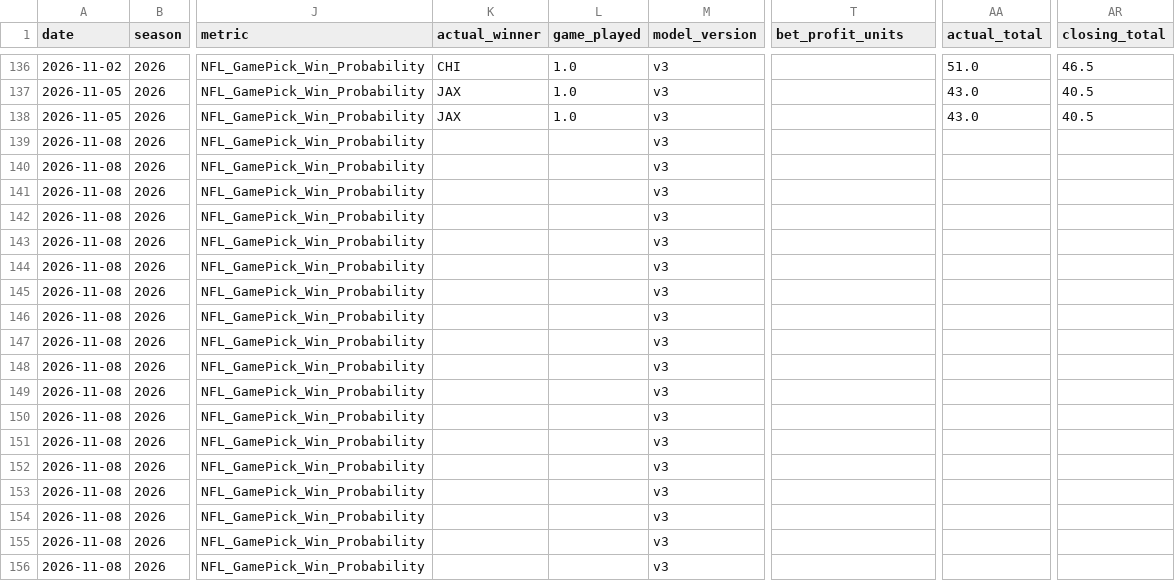
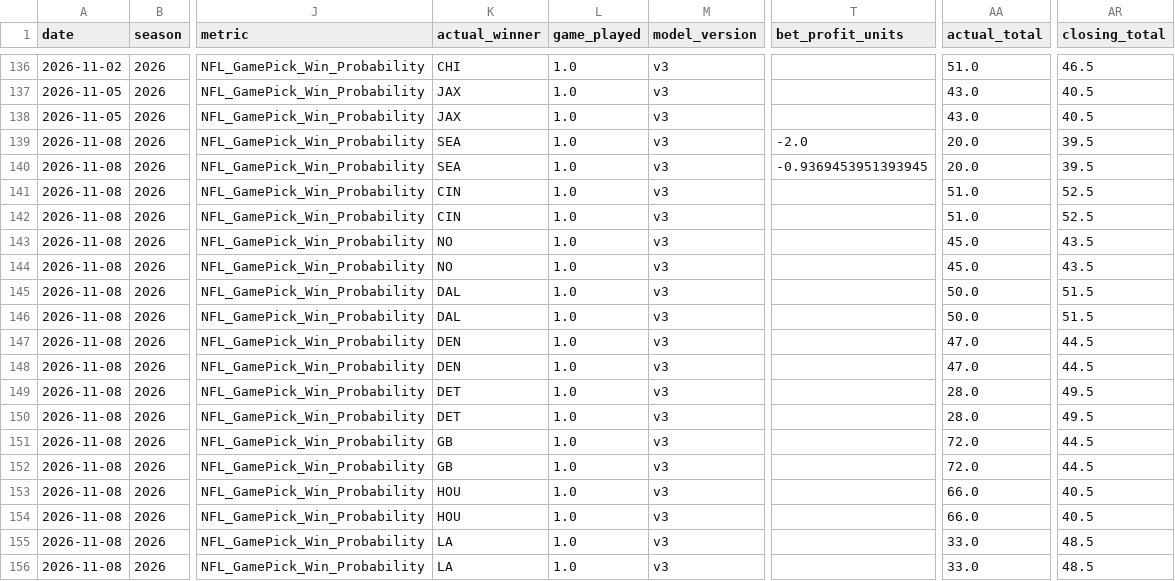
Before and after one commit to JMerchen/mlb_metrics, a CSV file: data/predictions/nfl_game_predictions.csv, drawn as a sheet; only a part is shown, gaps mark what is left out; the diff covers the shown part only; the diff names each change by its address in the sheet, - before the commit and + after, or states it on an @@ line.

```diff
--- a/data/predictions/nfl_game_predictions.csv
+++ b/data/predictions/nfl_game_predictions.csv
-K139:K140 (actual_winner): (empty)
+K139:K140 (actual_winner): SEA
-L139:L156 (game_played): (empty)
+L139:L156 (game_played): 1.0
-T139 (bet_profit_units): (empty)
+T139 (bet_profit_units): -2.0
-AA139:AA140 (actual_total): (empty)
+AA139:AA140 (actual_total): 20.0
-AR139:AR140 (closing_total): (empty)
+AR139:AR140 (closing_total): 39.5
-T140 (bet_profit_units): (empty)
+T140 (bet_profit_units): -0.9369453951393945
-K141:K142 (actual_winner): (empty)
+K141:K142 (actual_winner): CIN
-AA141:AA142 (actual_total): (empty)
+AA141:AA142 (actual_total): 51.0
-AR141:AR142 (closing_total): (empty)
+AR141:AR142 (closing_total): 52.5
-K143:K144 (actual_winner): (empty)
+K143:K144 (actual_winner): NO
-AA143:AA144 (actual_total): (empty)
+AA143:AA144 (actual_total): 45.0
-AR143:AR144 (closing_total): (empty)
+AR143:AR144 (closing_total): 43.5
-K145:K146 (actual_winner): (empty)
+K145:K146 (actual_winner): DAL
-AA145:AA146 (actual_total): (empty)
+AA145:AA146 (actual_total): 50.0
-AR145:AR146 (closing_total): (empty)
+AR145:AR146 (closing_total): 51.5
-K147:K148 (actual_winner): (empty)
+K147:K148 (actual_winner): DEN
-AA147:AA148 (actual_total): (empty)
+AA147:AA148 (actual_total): 47.0
-AR147:AR148 (closing_total): (empty)
+AR147:AR148 (closing_total): 44.5
-K149:K150 (actual_winner): (empty)
+K149:K150 (actual_winner): DET
-AA149:AA150 (actual_total): (empty)
+AA149:AA150 (actual_total): 28.0
-AR149:AR150 (closing_total): (empty)
+AR149:AR150 (closing_total): 49.5
-K151:K152 (actual_winner): (empty)
+K151:K152 (actual_winner): GB
-AA151:AA152 (actual_total): (empty)
+AA151:AA152 (actual_total): 72.0
-AR151:AR152 (closing_total): (empty)
+AR151:AR152 (closing_total): 44.5
-K153:K154 (actual_winner): (empty)
+K153:K154 (actual_winner): HOU
-AA153:AA154 (actual_total): (empty)
+AA153:AA154 (actual_total): 66.0
-AR153:AR154 (closing_total): (empty)
+AR153:AR154 (closing_total): 40.5
-K155:K156 (actual_winner): (empty)
+K155:K156 (actual_winner): LA
-AA155:AA156 (actual_total): (empty)
+AA155:AA156 (actual_total): 33.0
-AR155:AR156 (closing_total): (empty)
+AR155:AR156 (closing_total): 48.5
```
Also changed, not shown: 1 added row and 32 edited cells elsewhere in this file, data/predictions/nfl_prop_predictions.csv, docs/data/nfl_game_picks_picks.csv, 19 other files.
